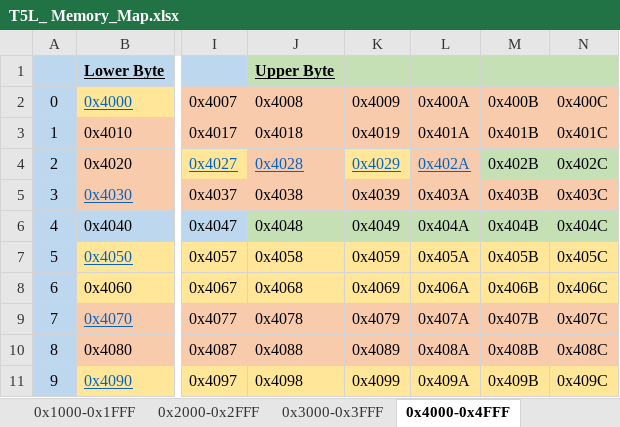
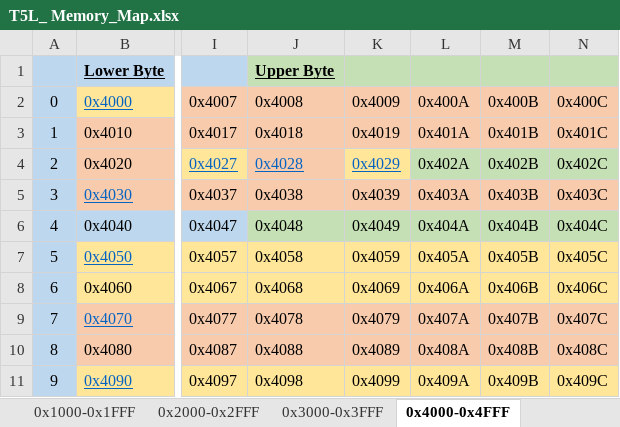
Before and after one commit to Thinkersbluff/DGUS-Reloaded_for_CR6-DWIN-SET_Component, an Excel workbook: project/DGUSTools & References/T5L_ Memory_Map.xlsx, sheet 0x4000-0x4FFF, drawn as a sheet; only a part is shown, gaps mark what is left out; values as stored, in another font and other column widths than the file's, no borders; the diff names each change by its address in the sheet, - before the commit and + after, or states it on an @@ line.

```diff
--- a/project/DGUSTools & References/T5L_ Memory_Map.xlsx (sheet 0x4000-0x4FFF)
+++ b/project/DGUSTools & References/T5L_ Memory_Map.xlsx (sheet 0x4000-0x4FFF)
@@ L4 fill: #F8CBAD → #C5E0B4, underline: on → off, text colour: #0563C1 → black @@
```
Also changed, not shown: sheet 0x3000-0x3FFF, sheet vars_out.cfg, sheet vars_in.cfg, 13 other files.
